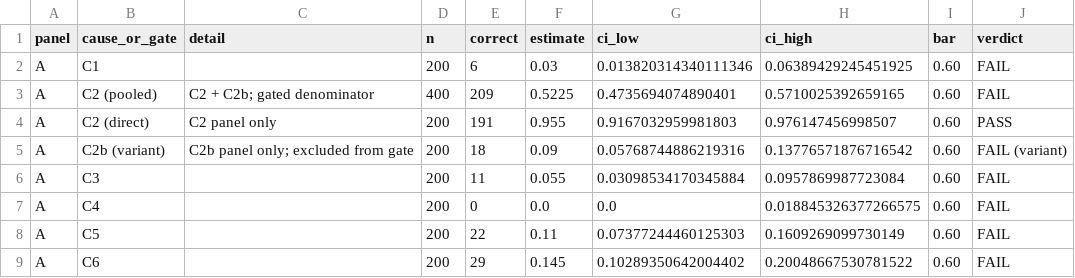
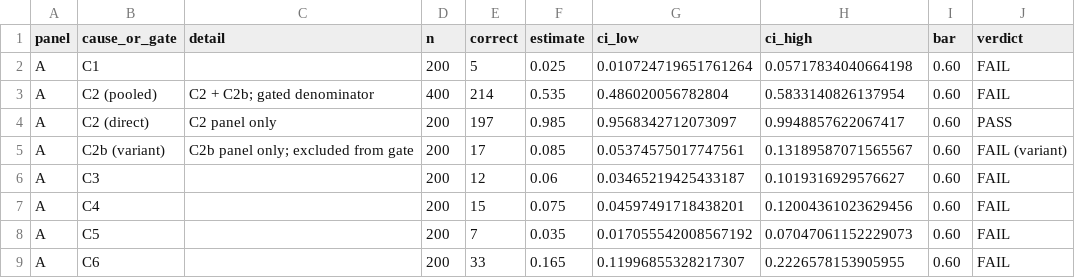
Before and after one commit to durvii9999-miss/CAFR, a CSV file: paper/tables/table1_step5_gates.csv, drawn as a sheet; only a part is shown; the diff covers the shown part only.

Commit message:
Baseline: align paper and results pack with verified E-8 findings

```diff
--- a/paper/tables/table1_step5_gates.csv
+++ b/paper/tables/table1_step5_gates.csv
@@ -1,9 +1,9 @@
 panel,cause_or_gate,detail,n,correct,estimate,ci_low,ci_high,bar,verdict
-A,C1,,200,6,0.03,0.013820314340111346,0.06389429245451925,0.60,FAIL
-A,C2 (pooled),C2 + C2b; gated denominator,400,209,0.5225,0.4735694074890401,0.5710025392659165,0.60,FAIL
-A,C2 (direct),C2 panel only,200,191,0.955,0.9167032959981803,0.976147456998507,0.60,PASS
-A,C2b (variant),C2b panel only; excluded from gate,200,18,0.09,0.05768744886219316,0.13776571876716542,0.60,FAIL (variant)
-A,C3,,200,11,0.055,0.03098534170345884,0.0957869987723084,0.60,FAIL
-A,C4,,200,0,0.0,0.0,0.018845326377266575,0.60,FAIL
-A,C5,,200,22,0.11,0.07377244460125303,0.1609269099730149,0.60,FAIL
-A,C6,,200,29,0.145,0.10289350642004402,0.20048667530781522,0.60,FAIL
+A,C1,,200,5,0.025,0.010724719651761264,0.05717834040664198,0.60,FAIL
+A,C2 (pooled),C2 + C2b; gated denominator,400,214,0.535,0.486020056782804,0.5833140826137954,0.60,FAIL
+A,C2 (direct),C2 panel only,200,197,0.985,0.9568342712073097,0.9948857622067417,0.60,PASS
+A,C2b (variant),C2b panel only; excluded from gate,200,17,0.085,0.05374575017747561,0.13189587071565567,0.60,FAIL (variant)
+A,C3,,200,12,0.06,0.03465219425433187,0.1019316929576627,0.60,FAIL
+A,C4,,200,15,0.075,0.04597491718438201,0.12004361023629456,0.60,FAIL
+A,C5,,200,7,0.035,0.017055542008567192,0.07047061152229073,0.60,FAIL
+A,C6,,200,33,0.165,0.11996855328217307,0.2226578153905955,0.60,FAIL
```
Also changed, not shown: 18 edited cells elsewhere in this file, paper/tables/table2_step6_gate.csv, 16 other files.
